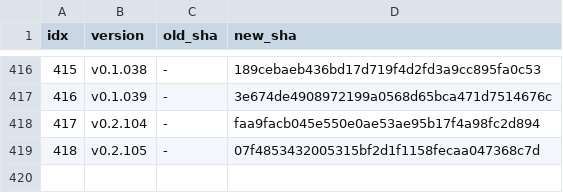
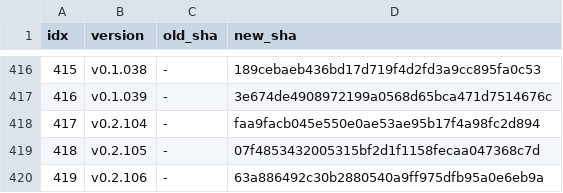
Before and after one commit to iltranqui/lightnet, a TSV file: tasks/rust/version-map.tsv, drawn as a sheet; only a part is shown, gaps mark what is left out; the diff names each change by its address in the sheet, - before the commit and + after, or states it on an @@ line.

```diff
--- a/tasks/rust/version-map.tsv
+++ b/tasks/rust/version-map.tsv
+row 420: 419 | v0.2.106 | - | 63a886492c30b2880540a9ff975dfb95a0e6eb9a
```
Also changed, not shown: 5 other files.
